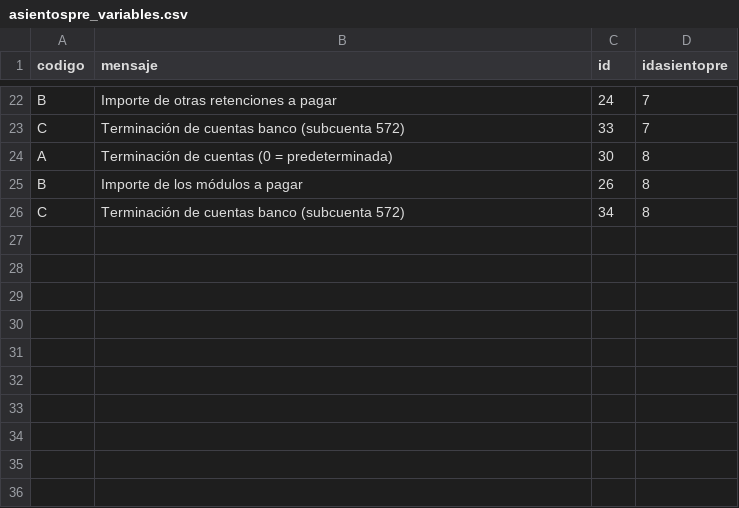
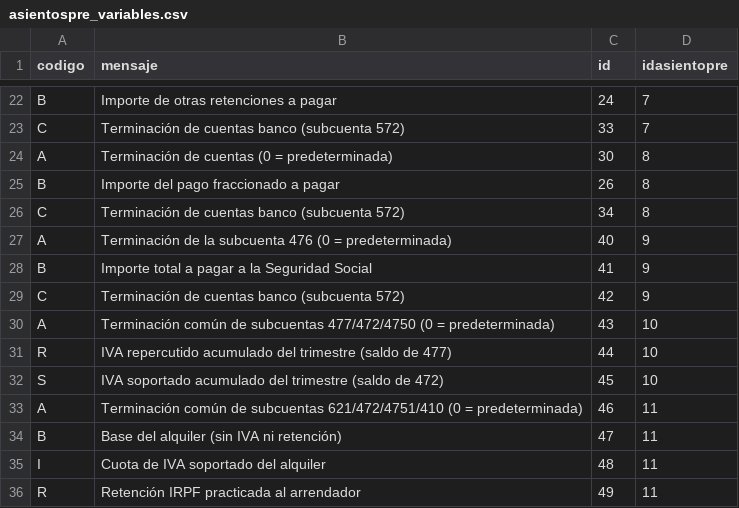
Before and after one commit to FacturaScripts/AsientosPredefinidos, a CSV file: Data/Codpais/ESP/asientospre_variables.csv, drawn as a sheet; only a part is shown, gaps mark what is left out.

```diff
--- a/Data/Codpais/ESP/asientospre_variables.csv
+++ b/Data/Codpais/ESP/asientospre_variables.csv
@@ -24,3 +24,13 @@
 "A","Terminación de cuentas (0 = predeterminada)","30","8"
-"B","Importe de los módulos a pagar","26","8"
+"B","Importe del pago fraccionado a pagar","26","8"
 "C","Terminación de cuentas banco (subcuenta 572)","34","8"
+"A","Terminación de la subcuenta 476 (0 = predeterminada)","40","9"
+"B","Importe total a pagar a la Seguridad Social","41","9"
+"C","Terminación de cuentas banco (subcuenta 572)","42","9"
+"A","Terminación común de subcuentas 477/472/4750 (0 = predeterminada)","43","10"
+"R","IVA repercutido acumulado del trimestre (saldo de 477)","44","10"
+"S","IVA soportado acumulado del trimestre (saldo de 472)","45","10"
+"A","Terminación común de subcuentas 621/472/4751/410 (0 = predeterminada)","46","11"
+"B","Base del alquiler (sin IVA ni retención)","47","11"
+"I","Cuota de IVA soportado del alquiler","48","11"
+"R","Retención IRPF practicada al arrendador","49","11"
```
Also changed, not shown: Data/Codpais/ESP/asientospre.csv, Data/Codpais/ESP/asientospre_lineas.csv, 1 other file.
